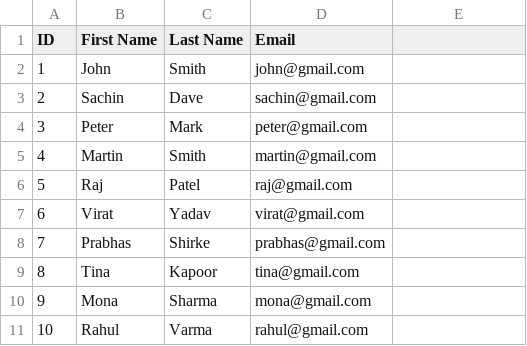
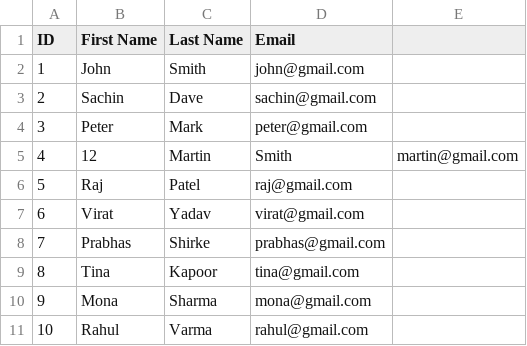
Before and after one commit to samuelwayoro/myspringbatchproject, a CSV file: inputFiles/students.csv, drawn as a sheet.

```diff
--- a/inputFiles/students.csv
+++ b/inputFiles/students.csv
@@ -4,3 +4,3 @@ ID,First Name,Last Name,Email
 3,Peter,Mark,peter@gmail.com
-4,Martin,Smith,martin@gmail.com
+4,12,Martin,Smith,martin@gmail.com
 5,Raj,Patel,raj@gmail.com
```
Also changed, not shown: 7 other files.
